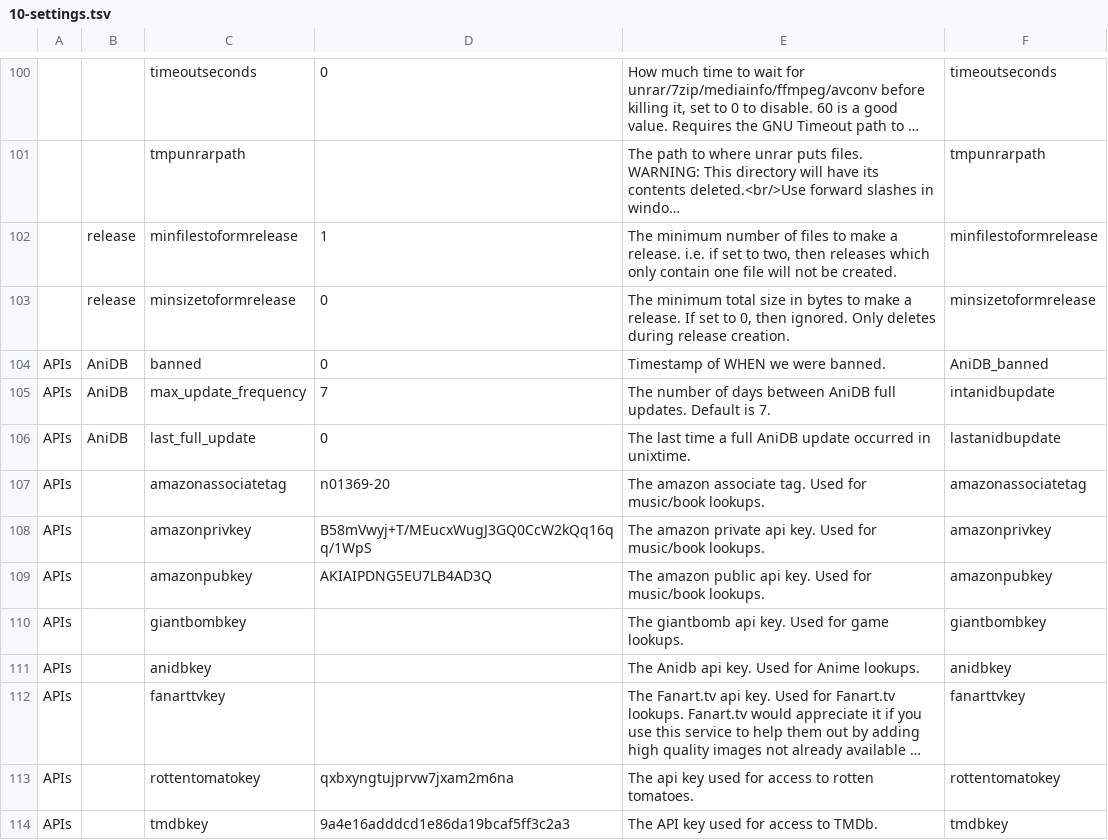
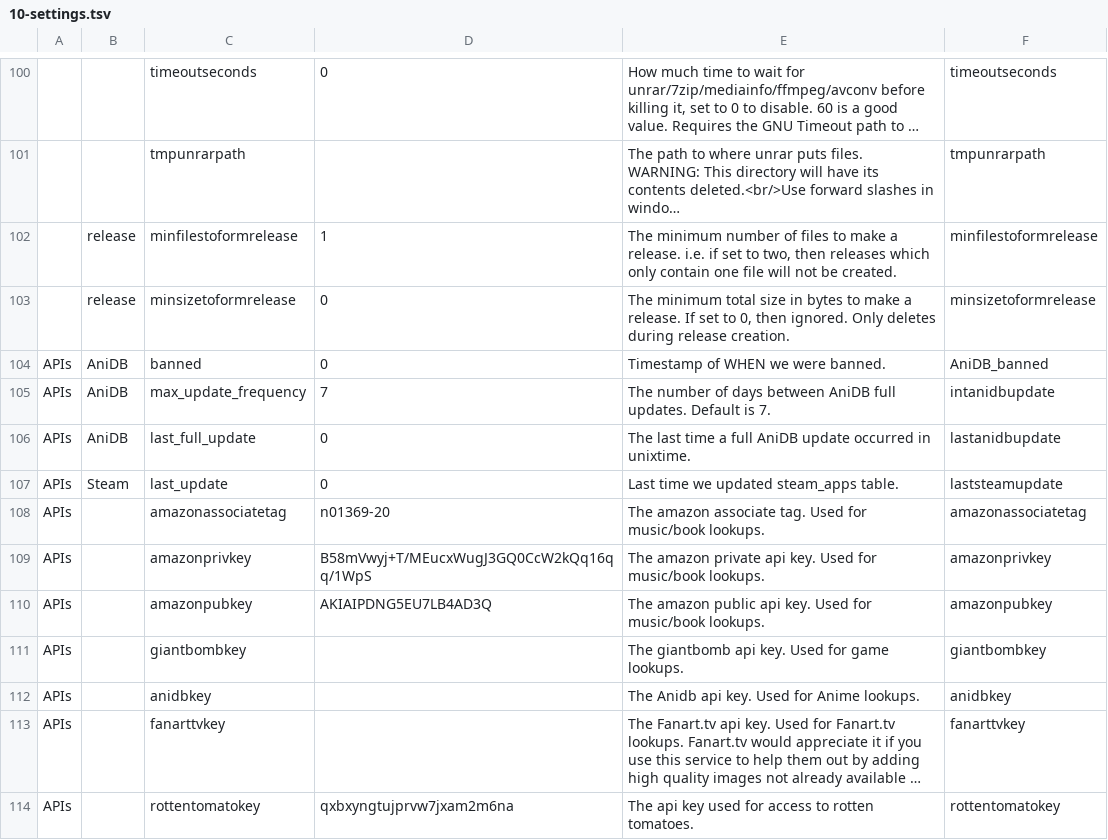
Before and after one commit to xbmc4lyfe/newznab-tmux, a TSV file: resources/db/schema/data/10-settings.tsv, drawn as a sheet; only a part is shown, gaps mark what is left out; the shorter side is filled out with more unchanged rows; long unchanged cells end in …; the diff names each change by its address in the sheet, - before the commit and + after, or states it on an @@ line.

Commit message:
Update mysql-ddl, add patch and last steam update setting

```diff
--- a/resources/db/schema/data/10-settings.tsv
+++ b/resources/db/schema/data/10-settings.tsv
+row 107: APIs | Steam | last_update | 0 | Last time we updated steam_apps table. | laststeamupdate
```
Also changed, not shown: 2 other files.
